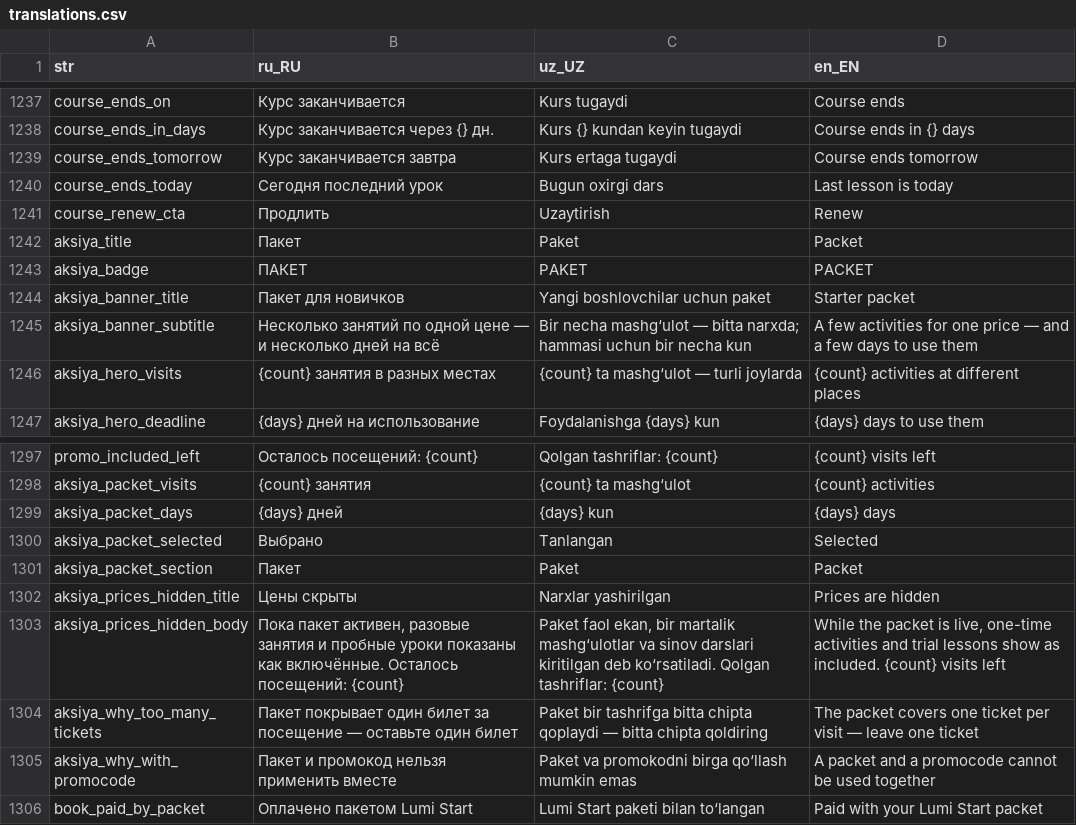
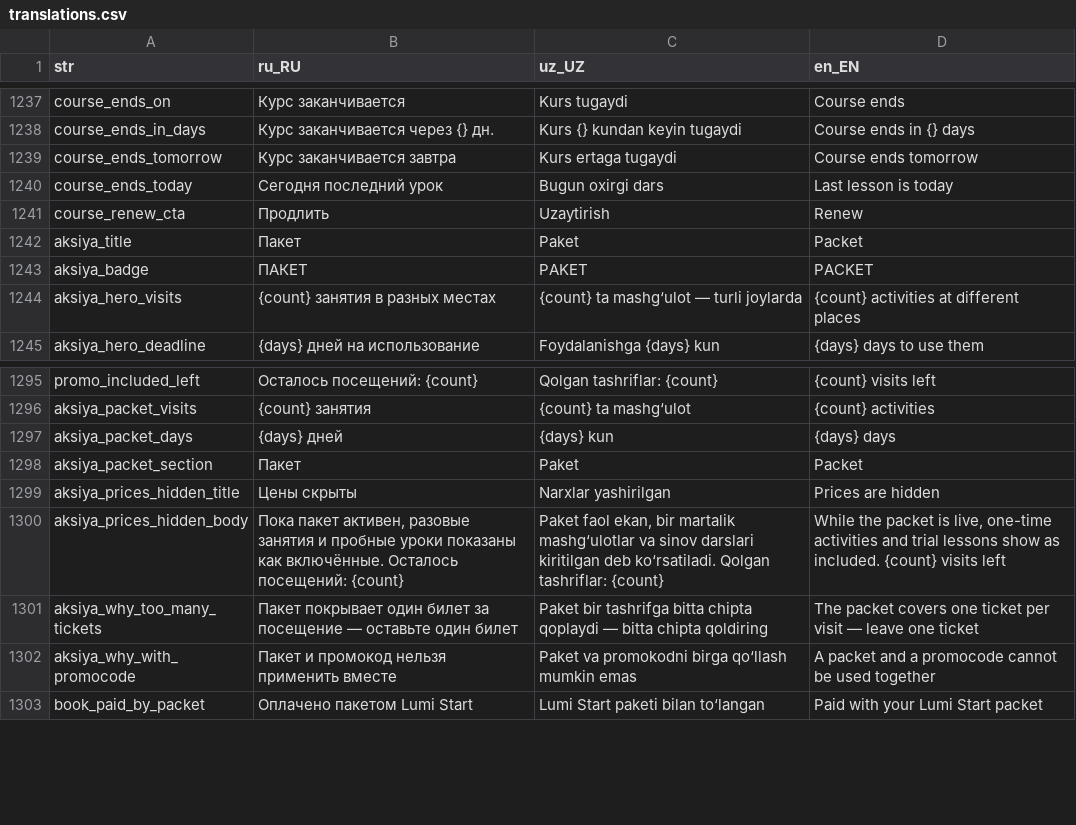
Before and after one commit to LUMI-PASS/lumi-mobile-app, a CSV file: assets/localization/translations.csv, drawn as a sheet; only a part is shown, gaps mark what is left out.

```diff
--- a/assets/localization/translations.csv
+++ b/assets/localization/translations.csv
@@ -1243,4 +1243,2 @@ aksiya_title,Пакет,Paket,Packet
 aksiya_badge,ПАКЕТ,PAKET,PACKET
-aksiya_banner_title,Пакет для новичков,Yangi boshlovchilar uchun paket,Starter packet
-aksiya_banner_subtitle,Несколько занятий по одной цене — и несколько дней на всё,Bir necha mashg‘ulot — bitta narxda; hammasi uchun bir necha kun,A few activities for one price — and a few days to use them
 aksiya_hero_visits,{count} занятия в разных местах,{count} ta mashg‘ulot — turli joylarda,{count} activities at different places
@@ -1299,3 +1297,2 @@ aksiya_packet_visits,{count} занятия,{count} ta mashg‘ulot,{count} acti
 aksiya_packet_days,{days} дней,{days} kun,{days} days
-aksiya_packet_selected,Выбрано,Tanlangan,Selected
 aksiya_packet_section,Пакет,Paket,Packet
```
Also changed, not shown: 1 other file.
